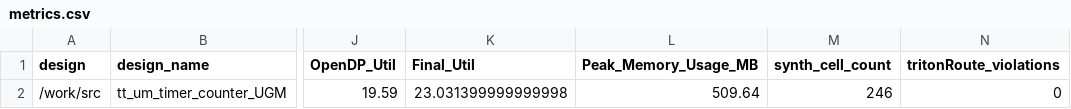
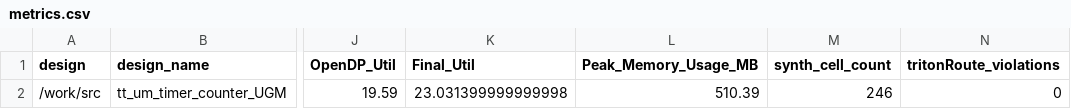
Before and after one commit to TinyTapeout/tinytapeout-06, a CSV file: projects/tt_um_timer_counter_UGM/stats/metrics.csv, drawn as a sheet; only a part is shown, gaps mark what is left out; the diff names each change by its address in the sheet, - before the commit and + after, or states it on an @@ line.

Commit message:
feat: update project tt_um_timer_counter_UGM from Shofuuu/tt06-timer_counter-UGM
Commit: 38b39d3baa141cba3d078a6d08ac57d0b8d784bb
Workflow: https://github.com/Shofuuu/tt06-timer_counter-UGM/actions/runs/8758057811

```diff
--- a/projects/tt_um_timer_counter_UGM/stats/metrics.csv
+++ b/projects/tt_um_timer_counter_UGM/stats/metrics.csv
-L2 (Peak_Memory_Usage_MB): 509.64
+L2 (Peak_Memory_Usage_MB): 510.39
```
Also changed, not shown: 4 other files.
